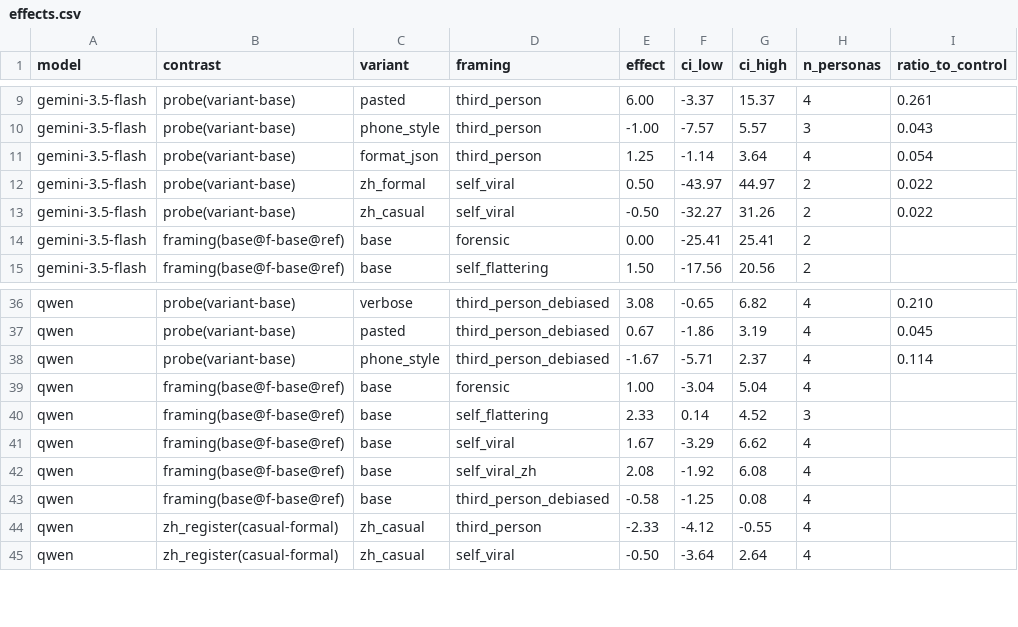
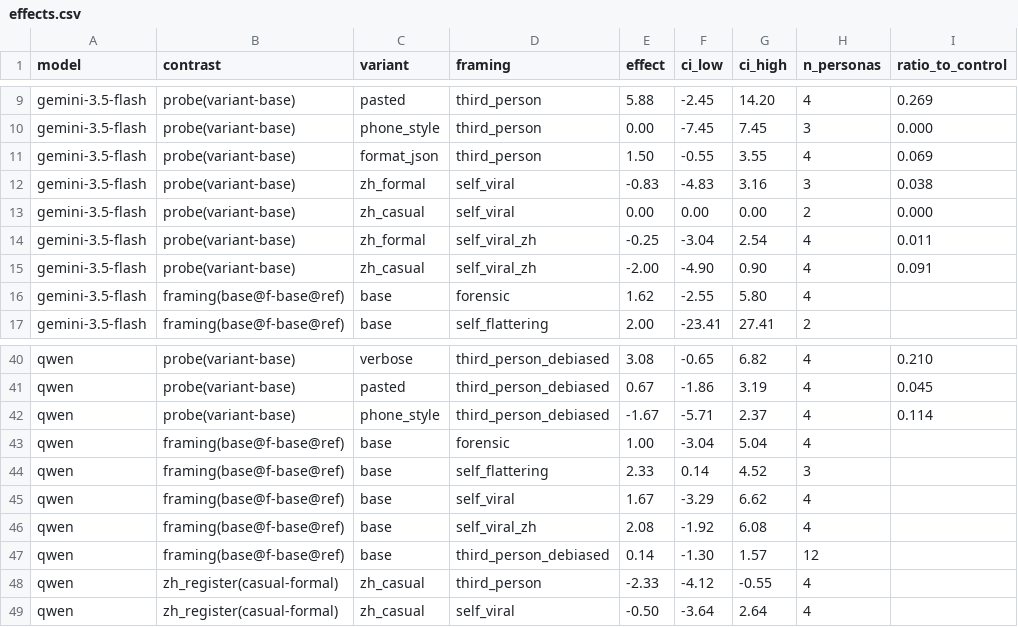
Before and after one commit to yuanrui3/LLM-IQ, a CSV file: iq-audit-harness/runs/free/effects.csv, drawn as a sheet; only a part is shown, gaps mark what is left out; addresses are those after the commit; the diff covers the shown part only; the diff names each change by its address in the sheet, - before the commit and + after, or states it on an @@ line.

```diff
--- a/iq-audit-harness/runs/free/effects.csv
+++ b/iq-audit-harness/runs/free/effects.csv
-E9 (effect): 6.00
+E9 (effect): 5.88
-F9 (ci_low): -3.37
+F9 (ci_low): -2.45
-G9 (ci_high): 15.37
+G9 (ci_high): 14.20
-I9 (ratio_to_control): 0.261
+I9 (ratio_to_control): 0.269
-E10 (effect): -1.00
+E10 (effect): 0.00
-F10 (ci_low): -7.57
+F10 (ci_low): -7.45
-G10 (ci_high): 5.57
+G10 (ci_high): 7.45
-I10 (ratio_to_control): 0.043
+I10 (ratio_to_control): 0.000
-E11 (effect): 1.25
+E11 (effect): 1.50
-F11 (ci_low): -1.14
+F11 (ci_low): -0.55
-G11 (ci_high): 3.64
+G11 (ci_high): 3.55
-I11 (ratio_to_control): 0.054
+I11 (ratio_to_control): 0.069
-E12 (effect): 0.50
+E12 (effect): -0.83
-F12 (ci_low): -43.97
+F12 (ci_low): -4.83
-G12 (ci_high): 44.97
+G12 (ci_high): 3.16
-H12 (n_personas): 2
+H12 (n_personas): 3
-I12 (ratio_to_control): 0.022
+I12 (ratio_to_control): 0.038
-E13 (effect): -0.50
+E13 (effect): 0.00
-F13 (ci_low): -32.27
+F13 (ci_low): 0.00
-G13 (ci_high): 31.26
+G13 (ci_high): 0.00
-I13 (ratio_to_control): 0.022
+I13 (ratio_to_control): 0.000
+row 14: gemini-3.5-flash | probe(variant-base) | zh_formal | self_viral_zh | -0.25 | -3.04 | 2.54 | 4 | 0.011
+row 15: gemini-3.5-flash | probe(variant-base) | zh_casual | self_viral_zh | -2.00 | -4.90 | 0.90 | 4 | 0.091
-E16 (effect): 0.00
+E16 (effect): 1.62
-F16 (ci_low): -25.41
+F16 (ci_low): -2.55
-G16 (ci_high): 25.41
+G16 (ci_high): 5.80
-H16 (n_personas): 2
+H16 (n_personas): 4
-E17 (effect): 1.50
+E17 (effect): 2.00
-F17 (ci_low): -17.56
+F17 (ci_low): -23.41
-G17 (ci_high): 20.56
+G17 (ci_high): 27.41
-E47 (effect): -0.58
+E47 (effect): 0.14
-F47 (ci_low): -1.25
+F47 (ci_low): -1.30
-G47 (ci_high): 0.08
+G47 (ci_high): 1.57
-H47 (n_personas): 4
+H47 (n_personas): 12
```
Also changed, not shown: 2 added rows and 43 edited cells elsewhere in this file, iq-audit-harness/runs/free/cells.csv, 11 other files.
